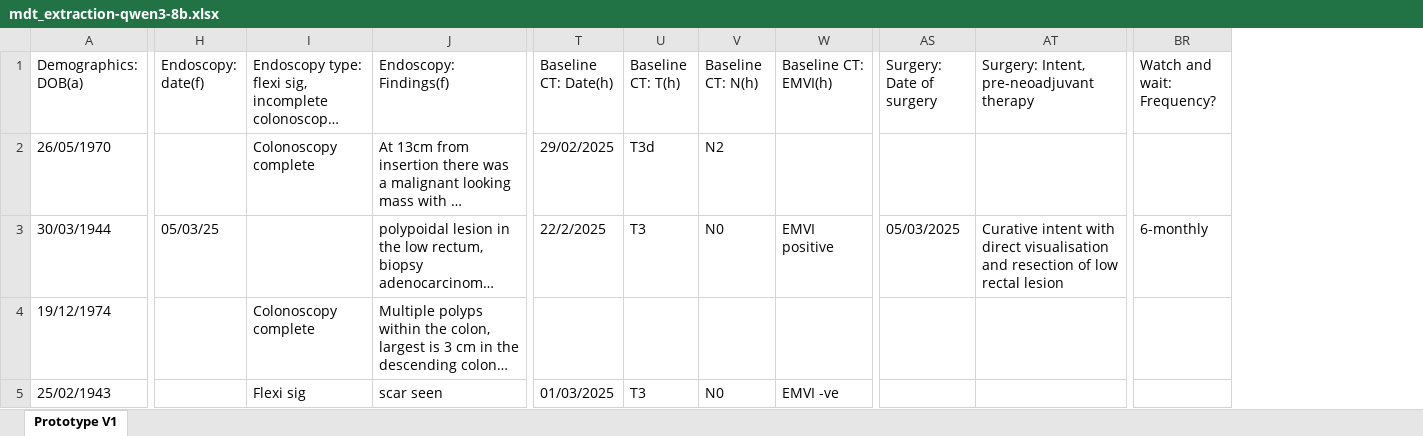
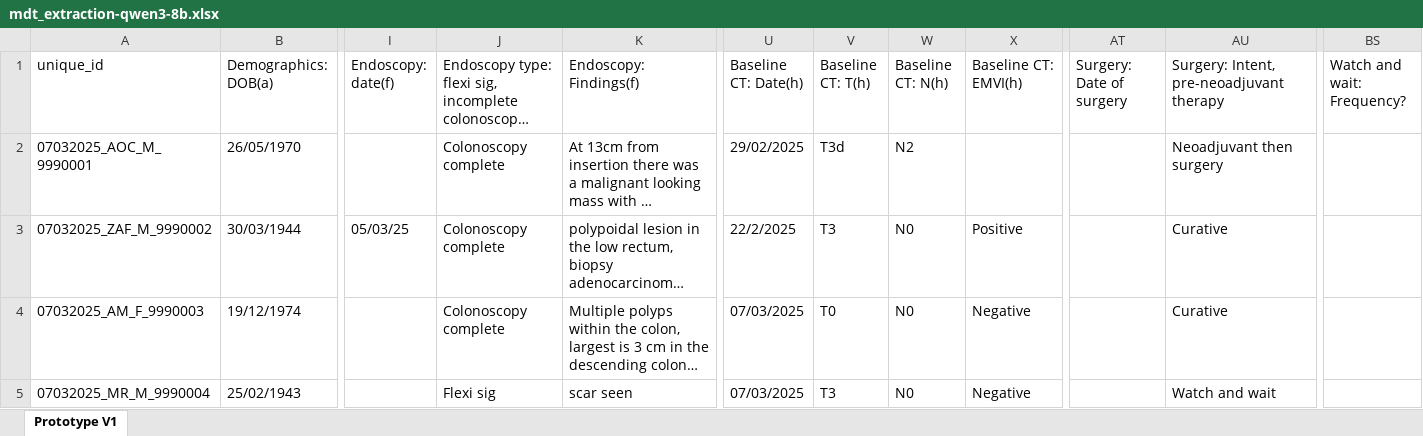
Before and after one commit to EndryuN/Clinical-AI, an Excel workbook: extraction_results/mdt_extraction-qwen3-8b.xlsx, sheet Prototype V1, drawn as a sheet; only a part is shown, gaps mark what is left out; long unchanged cells end in …; values as stored, in another font and other column widths than the file's, no cell formats; addresses are those after the commit; the diff covers the shown part only; the diff names each change by its address in the sheet, - before the commit and + after, or states it on an @@ line.

```diff
--- a/extraction_results/mdt_extraction-qwen3-8b.xlsx (sheet Prototype V1)
+++ b/extraction_results/mdt_extraction-qwen3-8b.xlsx (sheet Prototype V1)
+column A (unique_id), rows 2-5: 07032025_AOC_M_9990001 | 07032025_ZAF_M_9990002 | 07032025_AM_F_9990003 | 07032025_MR_M_9990004
-AU2: (empty)
+AU2: Neoadjuvant then surgery
-J3: (empty)
+J3: Colonoscopy complete
-X3 (Baseline CT: EMVI(h)): EMVI positive
+X3 (Baseline CT: EMVI(h)): Positive
-AT3 (Surgery: Date of surgery): 05/03/2025
+AT3 (Surgery: Date of surgery): (empty)
-AU3: Curative intent with direct visualisation and resection of low rectal lesion
+AU3: Curative
-BS3 (Watch and wait: Frequency?): 6-monthly
+BS3 (Watch and wait: Frequency?): (empty)
-U4 (Baseline CT: Date(h)): (empty)
+U4 (Baseline CT: Date(h)): 07/03/2025
-V4 (Baseline CT: T(h)): (empty)
+V4 (Baseline CT: T(h)): T0
-W4 (Baseline CT: N(h)): (empty)
+W4 (Baseline CT: N(h)): N0
-X4 (Baseline CT: EMVI(h)): (empty)
+X4 (Baseline CT: EMVI(h)): Negative
-AU4: (empty)
+AU4: Curative
-U5 (Baseline CT: Date(h)): 01/03/2025
+U5 (Baseline CT: Date(h)): 07/03/2025
-X5 (Baseline CT: EMVI(h)): EMVI -ve
+X5 (Baseline CT: EMVI(h)): Negative
-AU5: (empty)
+AU5: Watch and wait
```
Also changed, not shown: 1 added row and 163 edited cells elsewhere in this sheet, cell formats, 5 other files.
